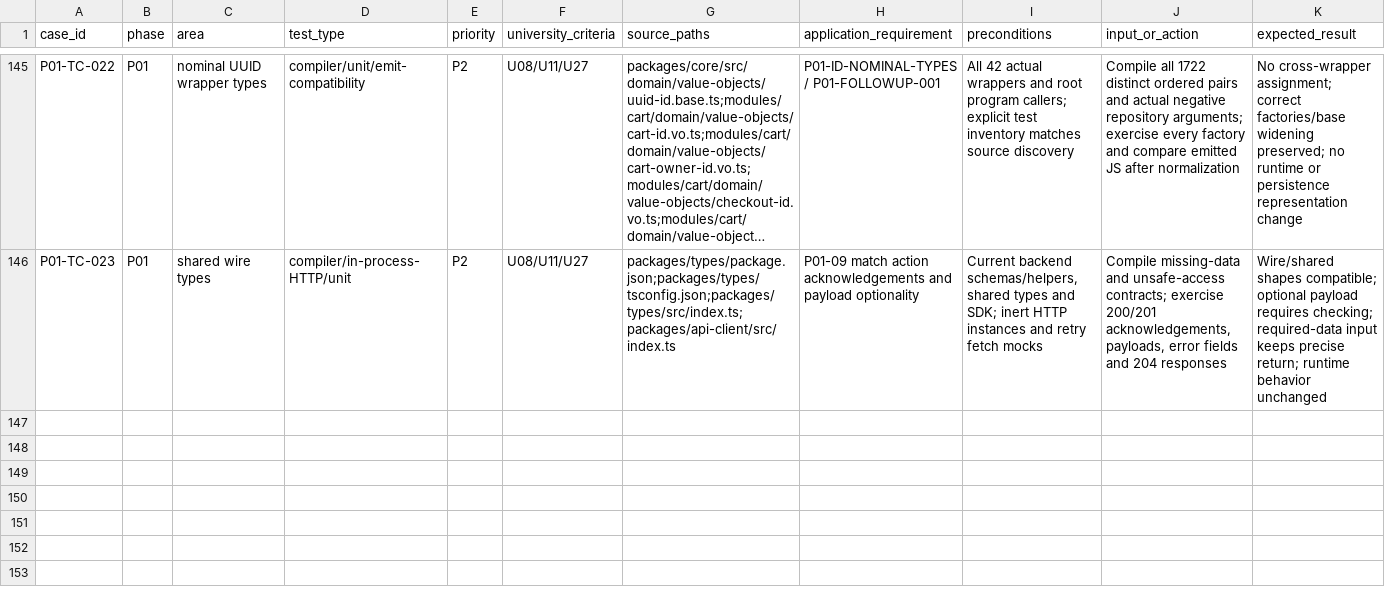
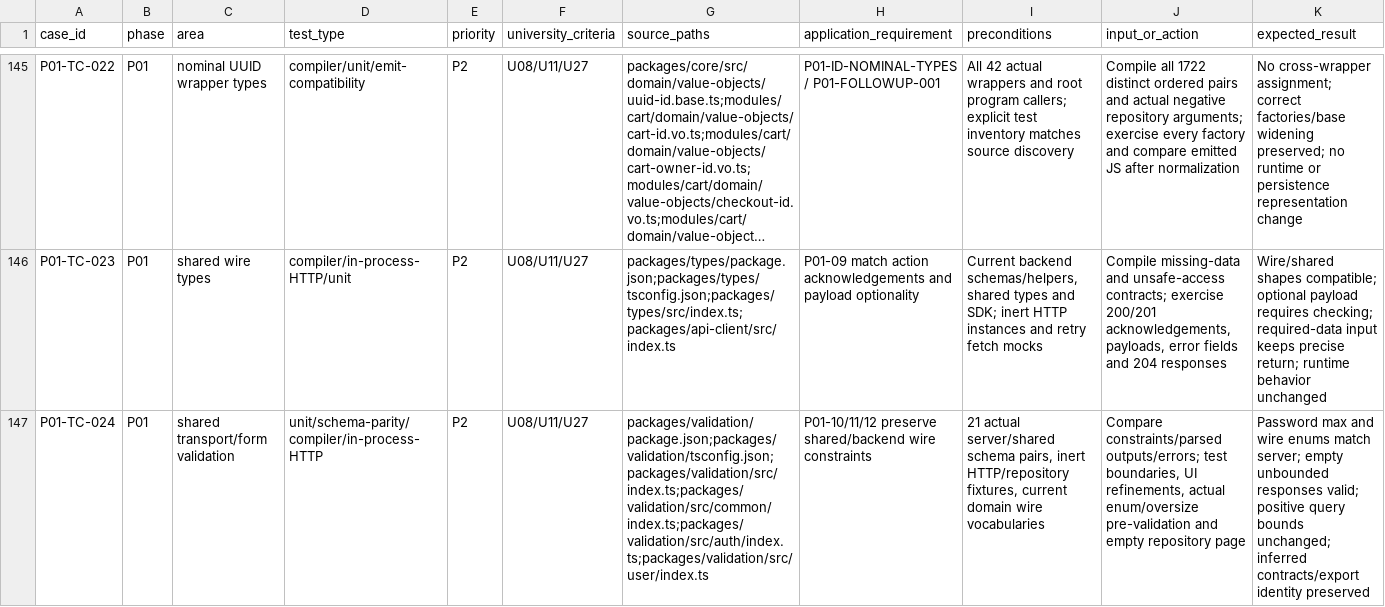
Before and after one commit to Tasheen2002/Enterprise-level-E-Commerce-application, a CSV file: docs/reviews/backend-audit-test-matrix.csv, drawn as a sheet; only a part is shown, gaps mark what is left out; long unchanged cells end in …; rows hold the shown columns only; the diff names each change by its address in the sheet, - before the commit and + after, or states it on an @@ line.

```diff
--- a/docs/reviews/backend-audit-test-matrix.csv
+++ b/docs/reviews/backend-audit-test-matrix.csv
+row 147: P01-TC-024 | P01 | shared transport/form validation | unit/schema-parity/compiler/in-process-HTTP | P2 | U08/U11/U27 | packages/validation/package.json;packages/validation/tsconfig.json;packages/validation/src/index.ts;packages/validation/src/common/index.ts;packages/validation/src/auth/index.ts;packages/validation/src/user/index.ts | P01-10/11/12 preserve shared/backend wire constraints | 21 actual server/shared schema pairs, inert HTTP/repository fixtures, current domain wire vocabularies | Compare constraints/parsed outputs/errors; test boundaries, UI refinements, actual enum/oversize pre-validation and empty repository page | Password max and wire enums match server; empty unbounded responses valid; positive query bounds unchanged; inferred contracts/export identity preserved
```
Also changed, not shown: docs/reviews/p00-source-test-candidates.csv, docs/reviews/p00-test-register.csv, 15 other files.
